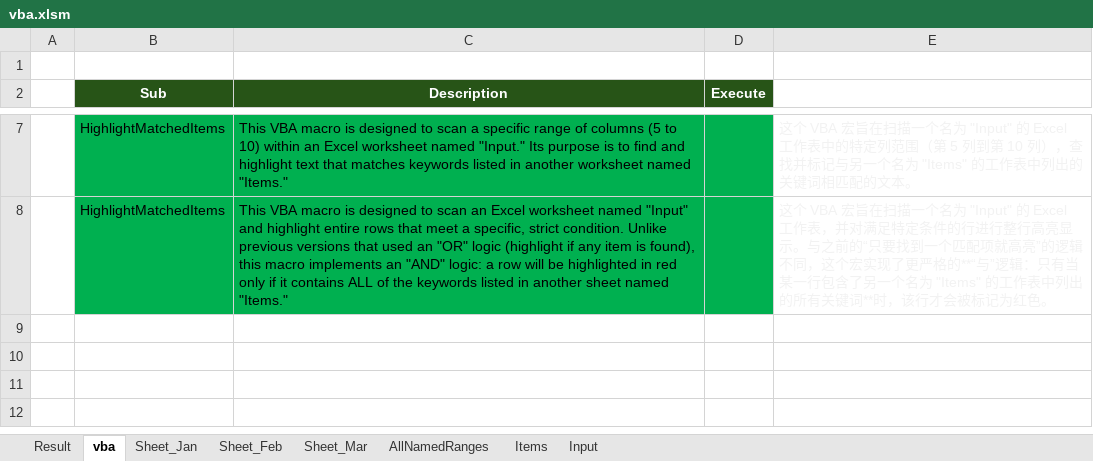
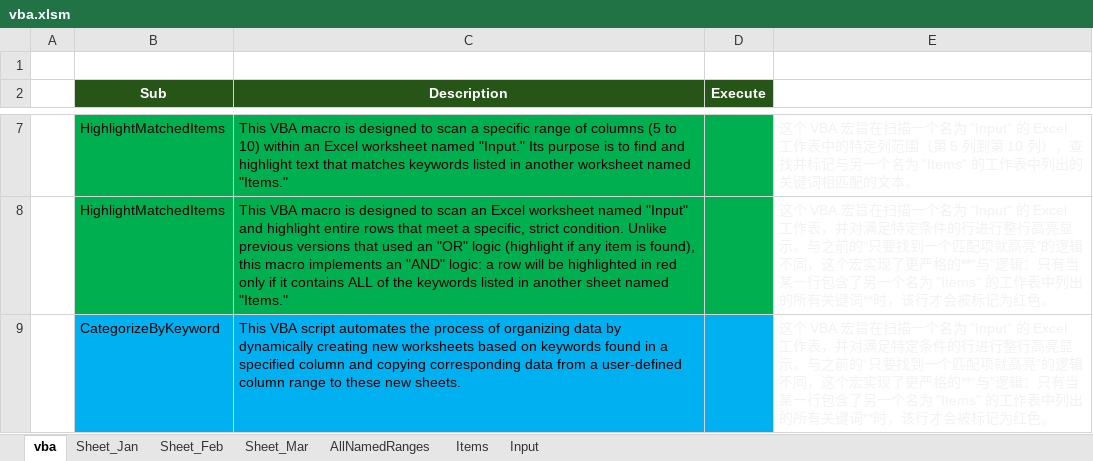
Before and after one commit to znbwork/FileFormatSample, an Excel workbook: excel/xlsm/vba.xlsm, sheet vba, drawn as a sheet; only a part is shown, gaps mark what is left out; values as stored, in another font and other column widths than the file's, no borders; charts and pictures not drawn; the diff names each change by its address in the sheet, - before the commit and + after, or states it on an @@ line.

Commit message:
feat(excel): 添加按关键词分类提取数据的 VBA 功能- 新增 CategorizeByKeyword 宏，实现根据 D 列关键词将指定列数据分类提取到新工作表 - 创建 README.md 文件，详细说明宏的功能、工作原理和使用方法 - 宏支持自定义关键词行范围和数据列范围 - 动态管理工作表，自动创建或定位目标工作表 - 提供用户友好的操作提示和完成通知

```diff
--- a/excel/xlsm/vba.xlsm (sheet vba)
+++ b/excel/xlsm/vba.xlsm (sheet vba)
-sheet tab: Result
+row 9:  | CategorizeByKeyword | This VBA script automates the process of organizing data by dynamically creating new worksheets based on keywords found in a specified column and copying corresponding data from a user-defined column range to these new sheets. |  | 这个 VBA 宏旨在扫描一个名为 "Input" 的 Excel 工作表，并对满足特定条件的行进行整行高亮显示。与之前的“只要找到一个匹配项就高亮”的逻辑不同，这个宏实现了更严格的**“与”逻辑：只有当某一行包含了另一个名为 "Items" 的工作表中列出的所有关键词**时，该行才会被标记为红色。
```
Also changed, not shown: sheet Input, sheet Items, charts or pictures, 3 other files.
